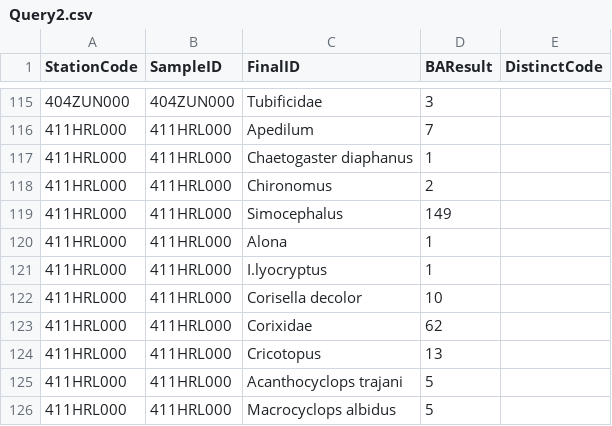
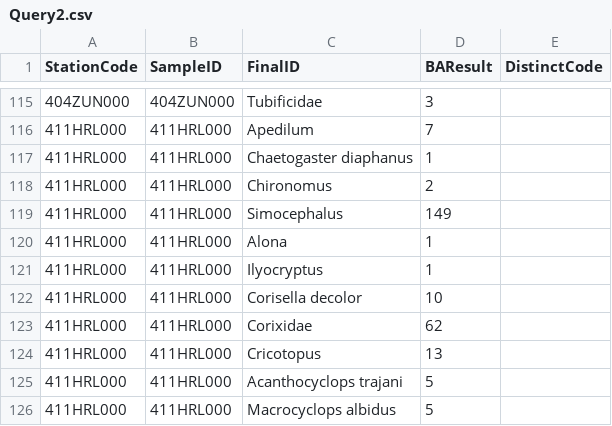
Before and after one commit to mengeln/wetland_scripts, a CSV file: Query2.csv, drawn as a sheet; only a part is shown, gaps mark what is left out; the diff names each change by its address in the sheet, - before the commit and + after, or states it on an @@ line.

```diff
--- a/Query2.csv
+++ b/Query2.csv
-C121 (FinalID): I.lyocryptus
+C121 (FinalID): Ilyocryptus
```
Also changed, not shown: 7 other files.
